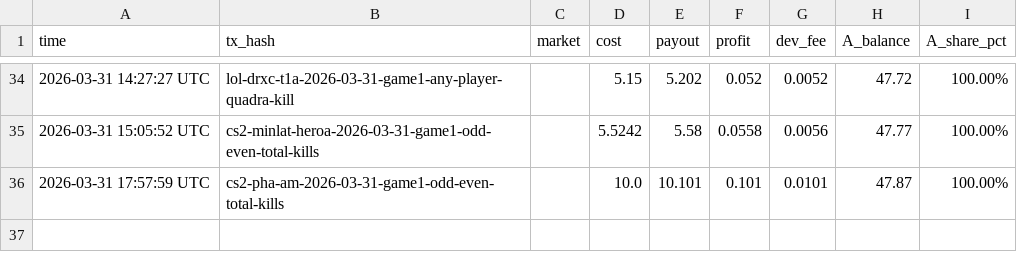
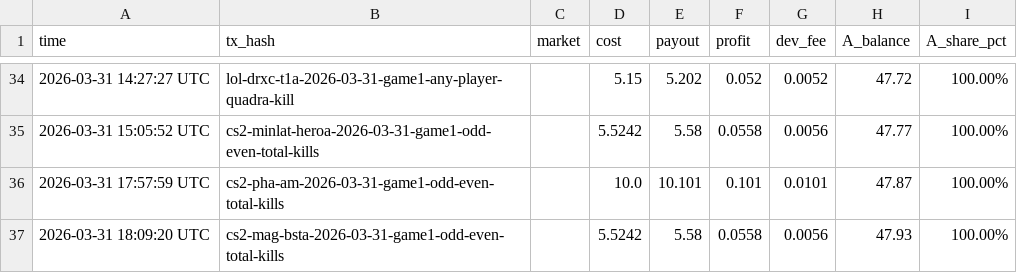
Before and after one commit to kennylin1101/uma.arb.statement, a CSV file: pnl_ledger.csv, drawn as a sheet; only a part is shown, gaps mark what is left out.

Commit message:
claim: cs2-mag-bsta-2026-03-31-game1-odd-even-total-kills  +$0.0558

```diff
--- a/pnl_ledger.csv
+++ b/pnl_ledger.csv
@@ -36 +36,2 @@ time,tx_hash,market,cost,payout,profit,dev_fee,A_balance,A_share_pct
 2026-03-31 17:57:59 UTC,cs2-pha-am-2026-03-31-game1-odd-even-total-kills,,10.0,10.101,0.101,0.0101,47.87,100.00%
+2026-03-31 18:09:20 UTC,cs2-mag-bsta-2026-03-31-game1-odd-even-total-kills,,5.5242,5.58,0.0558,0.0056,47.93,100.00%
```
Also changed, not shown: 1 other file.
